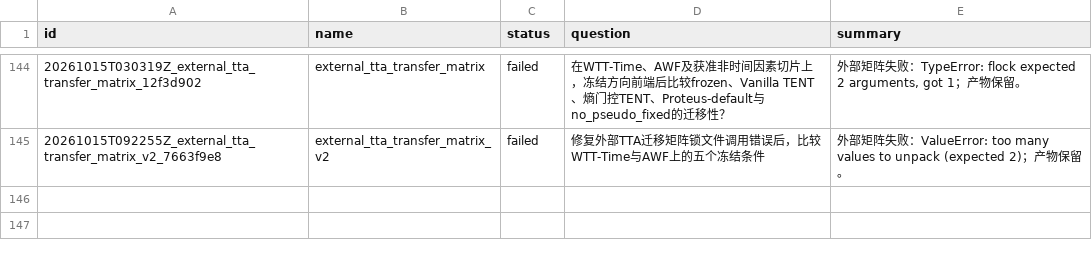
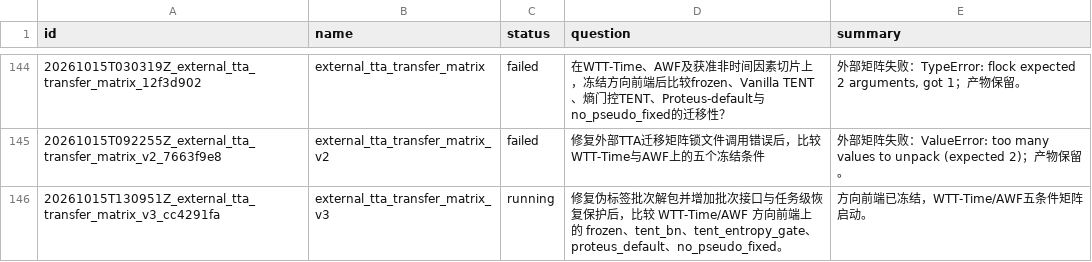
Before and after one commit to AttentionPO-TheDay/TA-WF-next, a CSV file: EXPERIMENTS.csv, drawn as a sheet; only a part is shown, gaps mark what is left out; the diff names each change by its address in the sheet, - before the commit and + after, or states it on an @@ line.

Commit message:
Record external TTA matrix v3 and v2 failure analysis
Preserve the v3 frozen run sources, plan and configuration together with experiment registry updates. Document the v2 batch unpacking failure and ignore the runtime status lock.

Constraint: Preserve experiment records without running training or evaluation

Not-tested: GPU execution and dataset-dependent integration; Python syntax and JSON parsing checked

```diff
--- a/EXPERIMENTS.csv
+++ b/EXPERIMENTS.csv
+row 146: 20261015T130951Z_external_tta_transfer_matrix_v3_cc4291fa | external_tta_transfer_matrix_v3 | running | 修复伪标签批次解包并增加批次接口与任务级恢复保护后，比较 WTT-Time/AWF 方向前端上的 frozen、tent_bn、tent_entropy_gate、proteus_default、no_pseudo_fixed。 | 方向前端已冻结，WTT-Time/AWF五条件矩阵启动。
```
Also changed, not shown: 22 other files.
